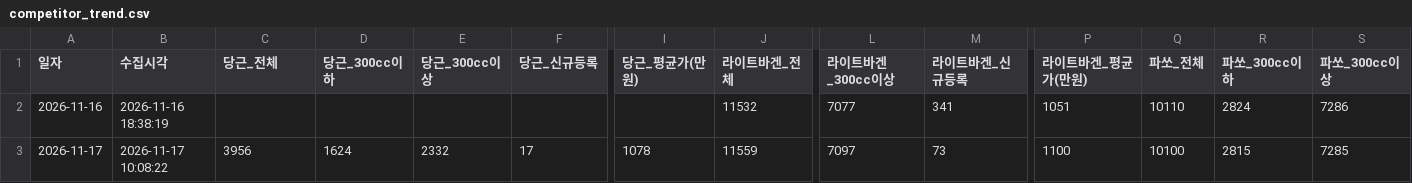
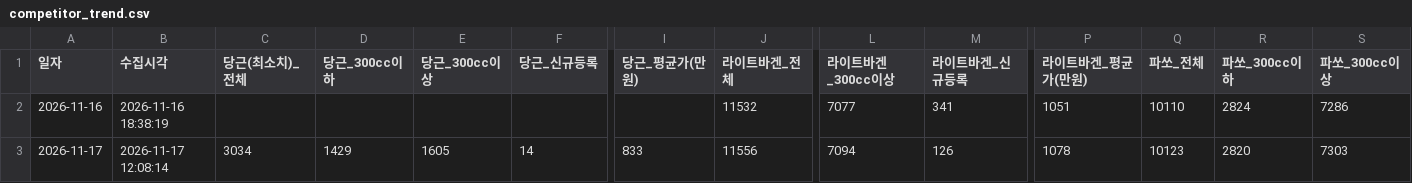
Before and after one commit to JisuKim-pokju82/c2c-bike-trend-tracker, a CSV file: competitor_trend.csv, drawn as a sheet; only a part is shown, gaps mark what is left out; the diff covers the shown part only; the diff names each change by its address in the sheet, - before the commit and + after, or states it on an @@ line.

Commit message:
chore(data): sync 5-platform motorcycle trend & RAW data (2026-11-17)

```diff
--- a/competitor_trend.csv
+++ b/competitor_trend.csv
-C1: 당근_전체
+C1: 당근(최소치)_전체
-B3 (수집시각): 2026-11-17 10:08:22
+B3 (수집시각): 2026-11-17 12:08:14
-C3 (당근(최소치)_전체): 3956
+C3 (당근(최소치)_전체): 3034
-D3 (당근_300cc이하): 1624
+D3 (당근_300cc이하): 1429
-E3 (당근_300cc이상): 2332
+E3 (당근_300cc이상): 1605
-F3 (당근_신규등록): 17
+F3 (당근_신규등록): 14
-I3 (당근_평균가(만원)): 1078
+I3 (당근_평균가(만원)): 833
-J3 (라이트바겐_전체): 11559
+J3 (라이트바겐_전체): 11556
-L3 (라이트바겐_300cc이상): 7097
+L3 (라이트바겐_300cc이상): 7094
-M3 (라이트바겐_신규등록): 73
+M3 (라이트바겐_신규등록): 126
-P3 (라이트바겐_평균가(만원)): 1100
+P3 (라이트바겐_평균가(만원)): 1078
-Q3 (파쏘_전체): 10100
+Q3 (파쏘_전체): 10123
-R3 (파쏘_300cc이하): 2815
+R3 (파쏘_300cc이하): 2820
-S3 (파쏘_300cc이상): 7285
+S3 (파쏘_300cc이상): 7303
```
Also changed, not shown: 10 edited cells elsewhere in this file, 20 other files.
